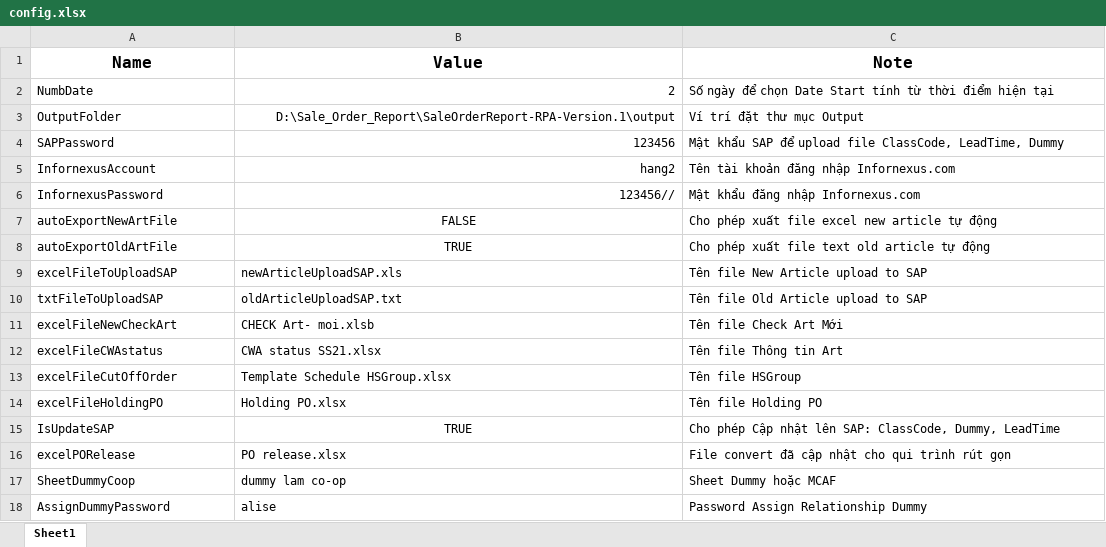
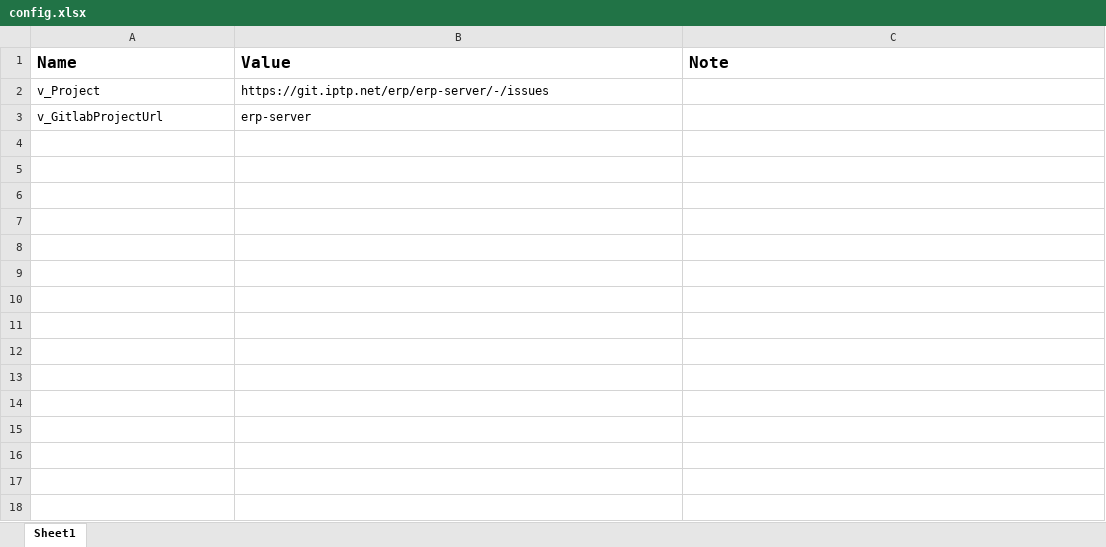
Before and after one commit to danglephd/RPA-Generate-Testcase-From-Gitlab, an Excel workbook: Testcase Generate from Gitlab/input/config.xlsx, sheet Sheet1, drawn as a sheet; values as stored, in another font and other column widths than the file's, no borders; removed rows and columns are numbered as before the commit, all else as after; the diff names each change by its address in the sheet, - before the commit and + after, or states it on an @@ line.

Commit message:
update file result inside the loop create issue

```diff
--- a/Testcase Generate from Gitlab/input/config.xlsx (sheet Sheet1)
+++ b/Testcase Generate from Gitlab/input/config.xlsx (sheet Sheet1)
-A1:C1 alignment: center
+A1:C1 alignment: left
-row 2: NumbDate | 2 | Số ngày để chọn Date Start tính từ thời điểm hiện tại
-row 3: OutputFolder | D:\Sale_Order_Report\SaleOrderReport-RPA-Version.1\output | Ví trí đặt thư mục Output
-row 4: SAPPassword | 123456 | Mật khẩu SAP để upload file ClassCode, LeadTime, Dummy
-row 5: InfornexusAccount | hang2 | Tên tài khoản đăng nhập Infornexus.com
-row 6: InfornexusPassword | 123456// | Mật khẩu đăng nhập Infornexus.com
-row 7: autoExportNewArtFile | FALSE | Cho phép xuất file excel new article tự động
-row 8: autoExportOldArtFile | TRUE | Cho phép xuất file text old article tự động
-row 9: excelFileToUploadSAP | newArticleUploadSAP.xls | Tên file New Article upload to SAP
-row 10: txtFileToUploadSAP | oldArticleUploadSAP.txt | Tên file Old Article upload to SAP
-row 11: excelFileNewCheckArt | CHECK Art- moi.xlsb | Tên file Check Art Mới
-row 12: excelFileCWAstatus | CWA status SS21.xlsx | Tên file Thông tin Art
-row 13: excelFileCutOffOrder | Template Schedule HSGroup.xlsx | Tên file HSGroup
-row 14: excelFileHoldingPO | Holding PO.xlsx | Tên file Holding PO
-row 15: IsUpdateSAP | TRUE | Cho phép Cập nhật lên SAP: ClassCode, Dummy, LeadTime
-row 16: excelPORelease | PO release.xlsx | File convert đã cập nhật cho qui trình rút gọn
-row 17: SheetDummyCoop | dummy lam co-op | Sheet Dummy hoặc MCAF
-row 18: AssignDummyPassword | alise | Password Assign Relationship Dummy
+row 2: v_Project | https://git.iptp.net/erp/erp-server/-/issues
+row 3: v_GitlabProjectUrl | erp-server
```
Also changed, not shown: 6 other files.
